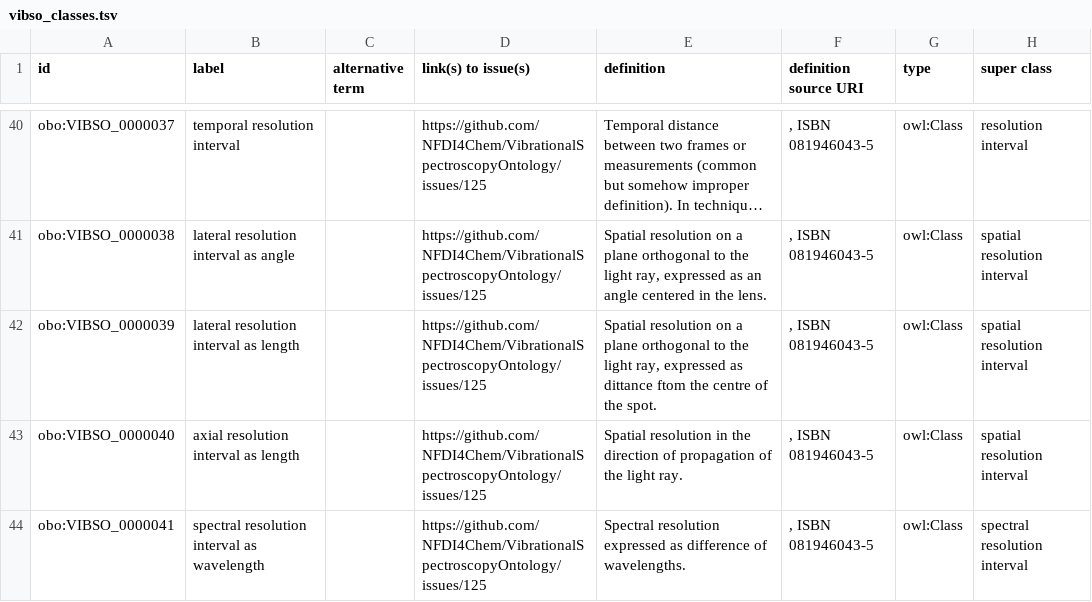
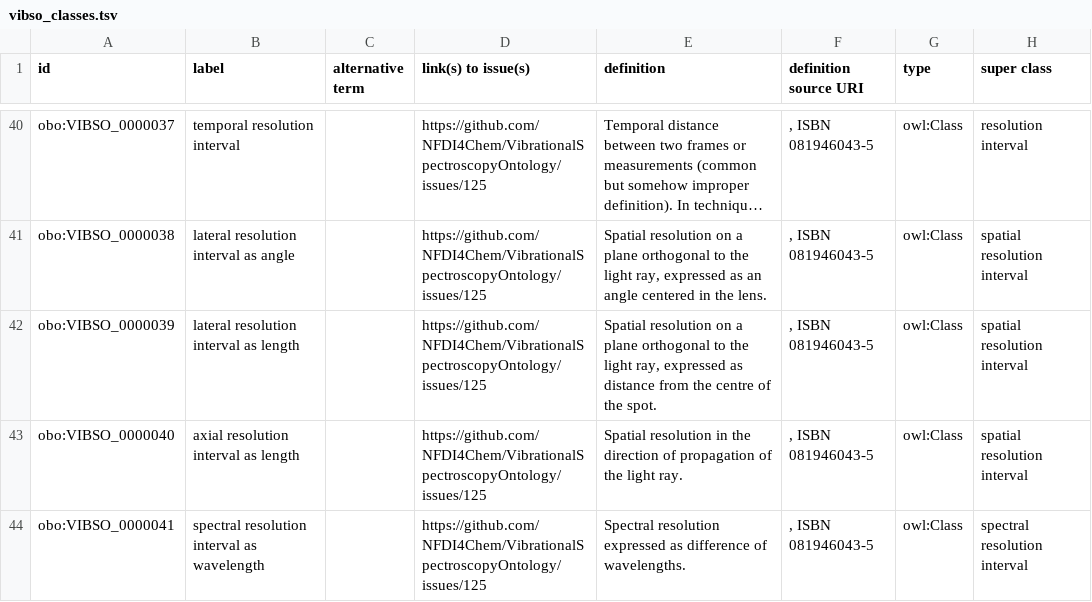
Before and after one commit to NFDI4Chem/VibrationalSpectroscopyOntology, a TSV file: src/templates/vibso_classes.tsv, drawn as a sheet; only a part is shown, gaps mark what is left out; long unchanged cells end in …; the diff names each change by its address in the sheet, - before the commit and + after, or states it on an @@ line.

Commit message:
Update src/templates/vibso_classes.tsv

```diff
--- a/src/templates/vibso_classes.tsv
+++ b/src/templates/vibso_classes.tsv
-E42 (definition): …expressed as dittance ftom the centre…
+E42 (definition): …expressed as distance from the centre…
```
